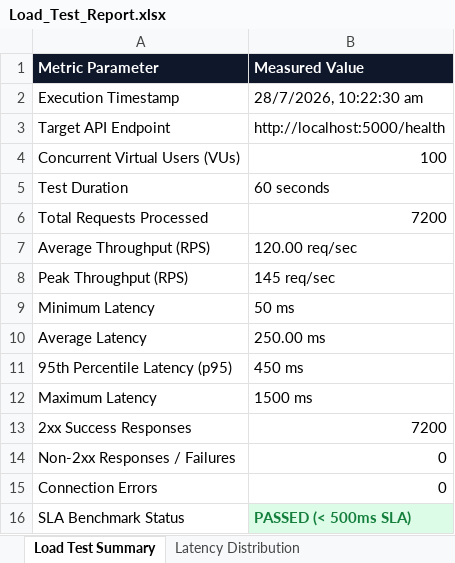
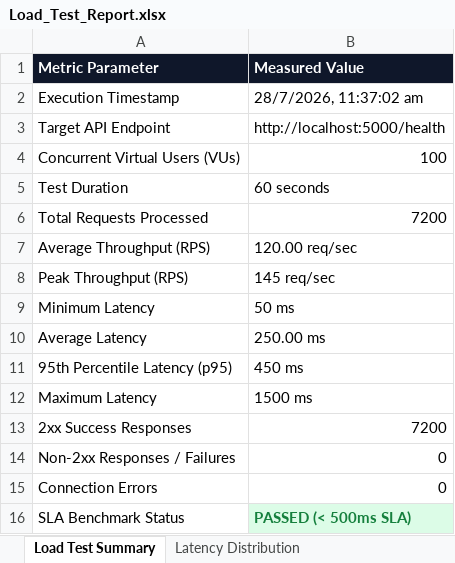
Before and after one commit to vara63/SHAREBITE, an Excel workbook: load-tests/reports/Load_Test_Report.xlsx, sheet Load Test Summary, drawn as a sheet; values as stored, in another font and other column widths than the file's, no borders; the diff names each change by its address in the sheet, - before the commit and + after, or states it on an @@ line.

```diff
--- a/load-tests/reports/Load_Test_Report.xlsx (sheet Load Test Summary)
+++ b/load-tests/reports/Load_Test_Report.xlsx (sheet Load Test Summary)
-B2 (Measured Value): 28/7/2026, 10:22:30 am
+B2 (Measured Value): 28/7/2026, 11:37:02 am
```
Also changed, not shown: appium-tests/appium_test_cases_report.xlsx, selenium-tests/login_test_cases_report.xlsx, 5 other files.
